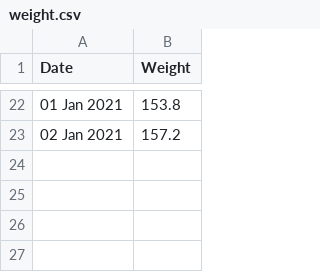
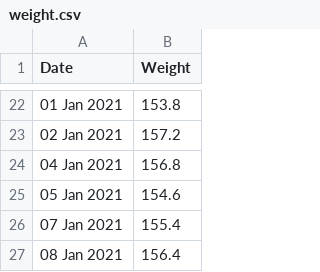
Before and after one commit to Markay12/WeightGainGraph, a CSV file: data/weight.csv, drawn as a sheet; only a part is shown, gaps mark what is left out.

Commit message:
update weight up to Jan 08 2021

```diff
--- a/data/weight.csv
+++ b/data/weight.csv
@@ -23 +23,5 @@ Date,Weight
 02 Jan 2021,157.2
+04 Jan 2021,156.8
+05 Jan 2021,154.6
+07 Jan 2021,155.4
+08 Jan 2021,156.4
```
